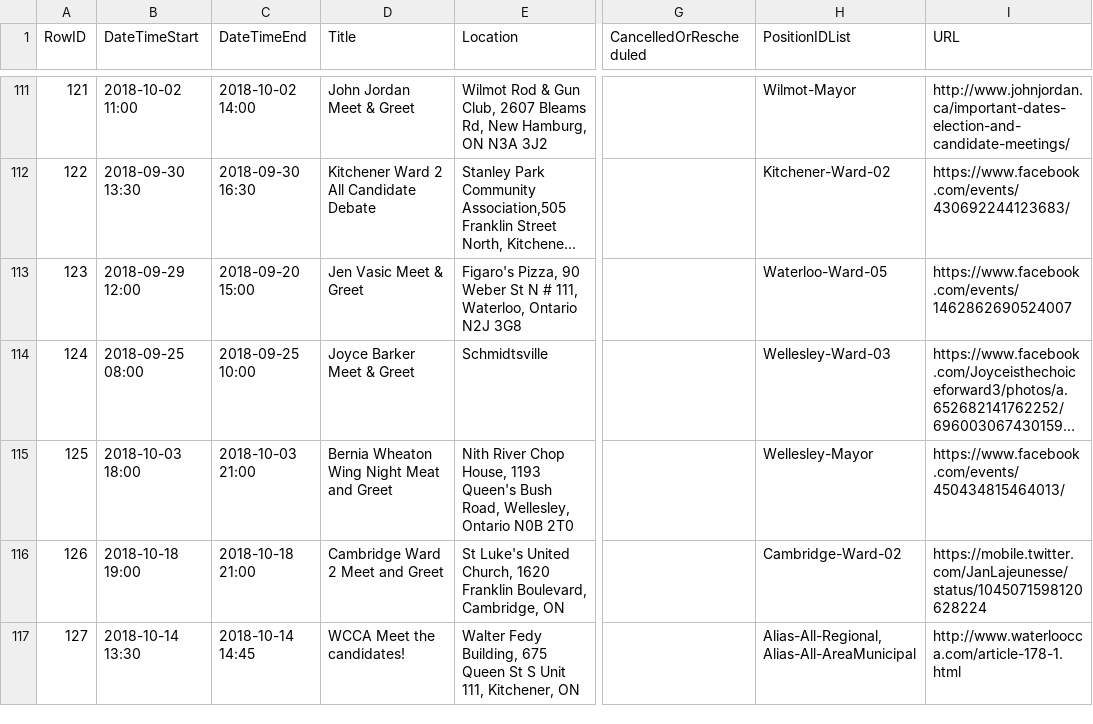
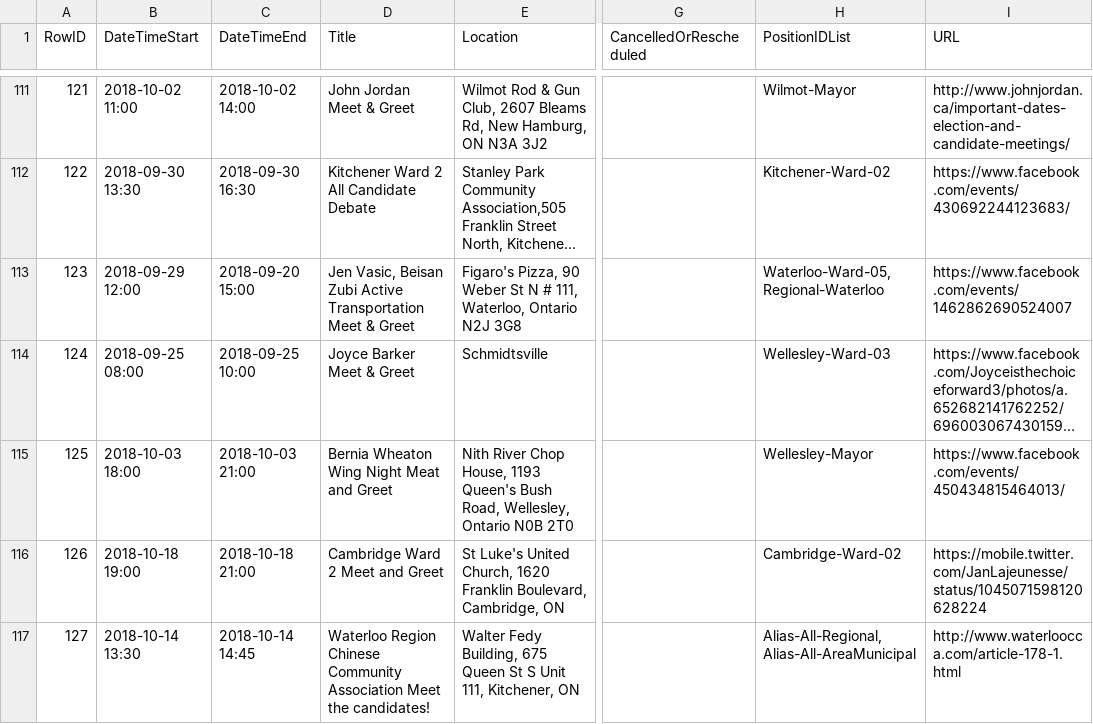
Before and after one commit to s-kennedy/wr-votes, a CSV file: _data/sync/events.csv, drawn as a sheet; only a part is shown, gaps mark what is left out; long unchanged cells end in …; the diff covers the shown part only; the diff names each change by its address in the sheet, - before the commit and + after, or states it on an @@ line.

Commit message:
Add KW Chamber of Commerce events, Blair NA meet and greet

```diff
--- a/_data/sync/events.csv
+++ b/_data/sync/events.csv
-D113 (Title): Jen Vasic Meet & Greet
+D113 (Title): Jen Vasic, Beisan Zubi Active Transportation Meet & Greet
-H113 (PositionIDList): Waterloo-Ward-05
+H113 (PositionIDList): Waterloo-Ward-05, Regional-Waterloo
-D117 (Title): WCCA Meet the…
+D117 (Title): Waterloo Region Chinese Community Association Meet the…
```
Also changed, not shown: 4 added rows and 8 edited cells elsewhere in this file.
